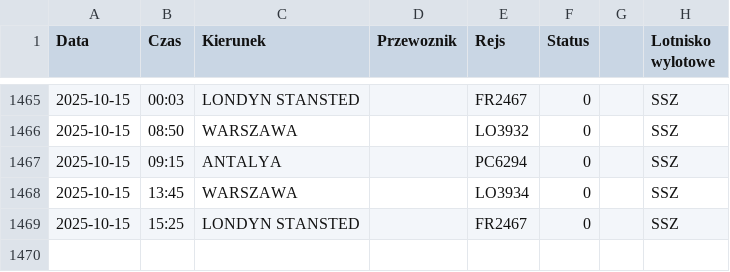
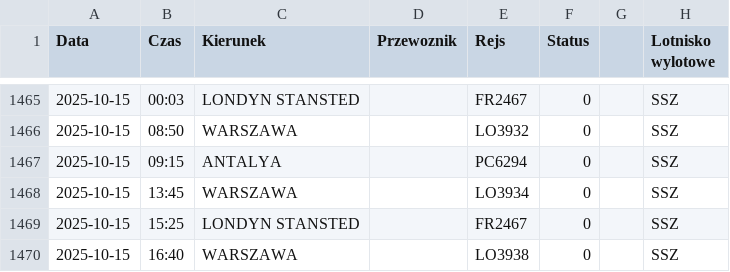
Before and after one commit to dariazielinska/departures-scraper, a CSV file: scraper/scraper_output/tabela_odlotow_SSZ.csv, drawn as a sheet; only a part is shown, gaps mark what is left out.

```diff
--- a/scraper/scraper_output/tabela_odlotow_SSZ.csv
+++ b/scraper/scraper_output/tabela_odlotow_SSZ.csv
@@ -1469 +1469,2 @@ Data;Czas;Kierunek;Przewoznik;Rejs;Status;;Lotnisko wylotowe
 2025-10-15;15:25;LONDYN STANSTED;;FR2467;0;;"SSZ"
+2025-10-15;16:40;WARSZAWA;;LO3938;0;;"SSZ"
```
Also changed, not shown: scraper/scraper_output/tabela_odlotow_KTW.csv, scraper/scraper_output/tabela_odlotow_RZE.csv, 1 other file.
